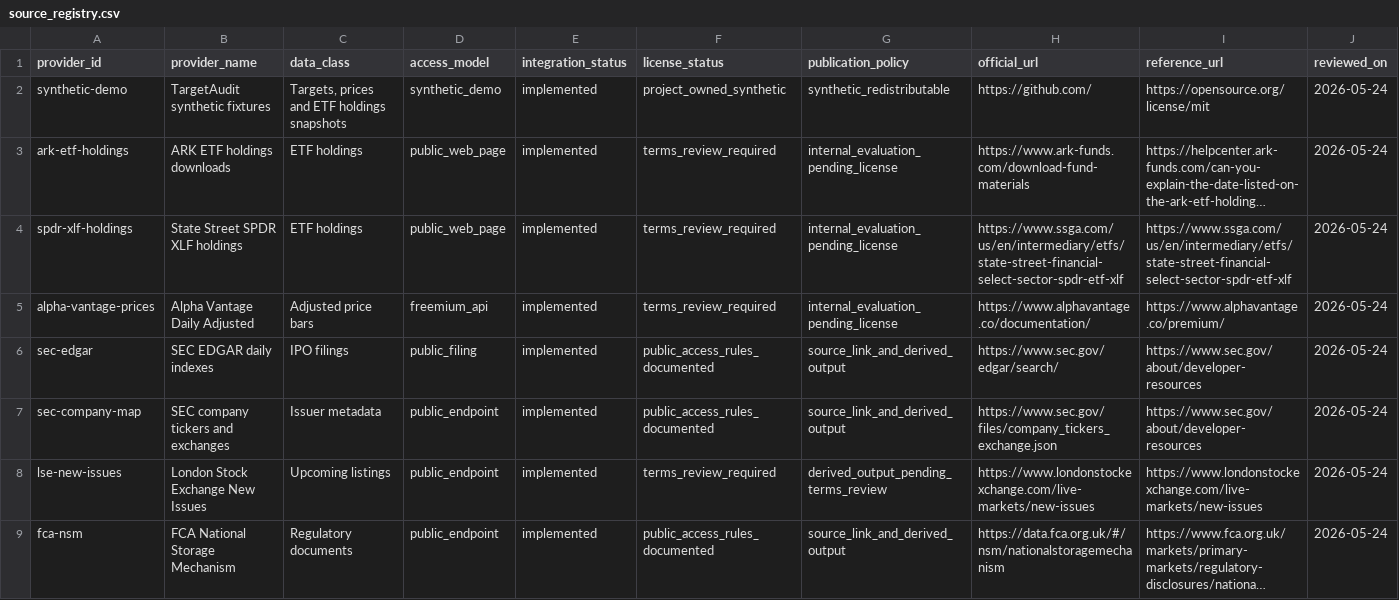
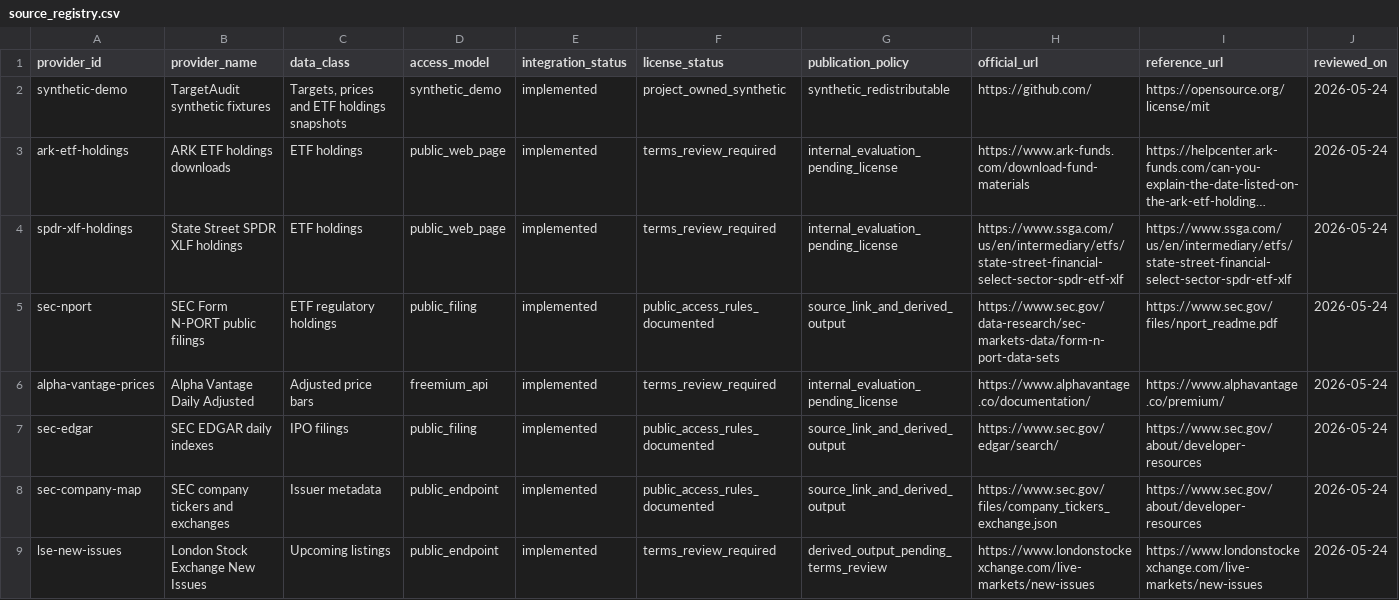
Before and after one commit to maverickgtm/marketwitness, a CSV file: data/samples/source_registry.csv, drawn as a sheet; only a part is shown; the shorter side is filled out with more unchanged rows; long unchanged cells end in …; rows hold the shown columns only; the diff names each change by its address in the sheet, - before the commit and + after, or states it on an @@ line.

Commit message:
Add SEC N-PORT regulatory holdings importer

```diff
--- a/data/samples/source_registry.csv
+++ b/data/samples/source_registry.csv
+row 5: sec-nport | SEC Form N-PORT public filings | ETF regulatory holdings | public_filing | implemented | public_access_rules_documented | source_link_and_derived_output | https://www.sec.gov/data-research/sec-markets-data/form-n-port-data-sets | https://www.sec.gov/files/nport_readme.pdf | 2026-05-24
```
Also changed, not shown: 13 other files.
